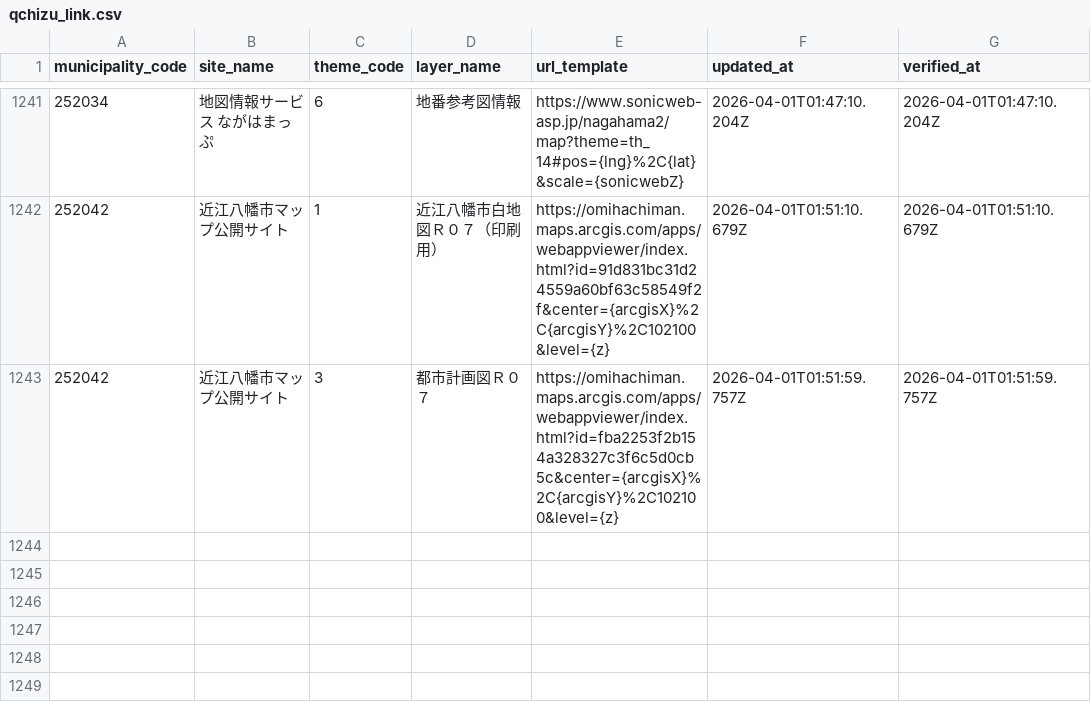
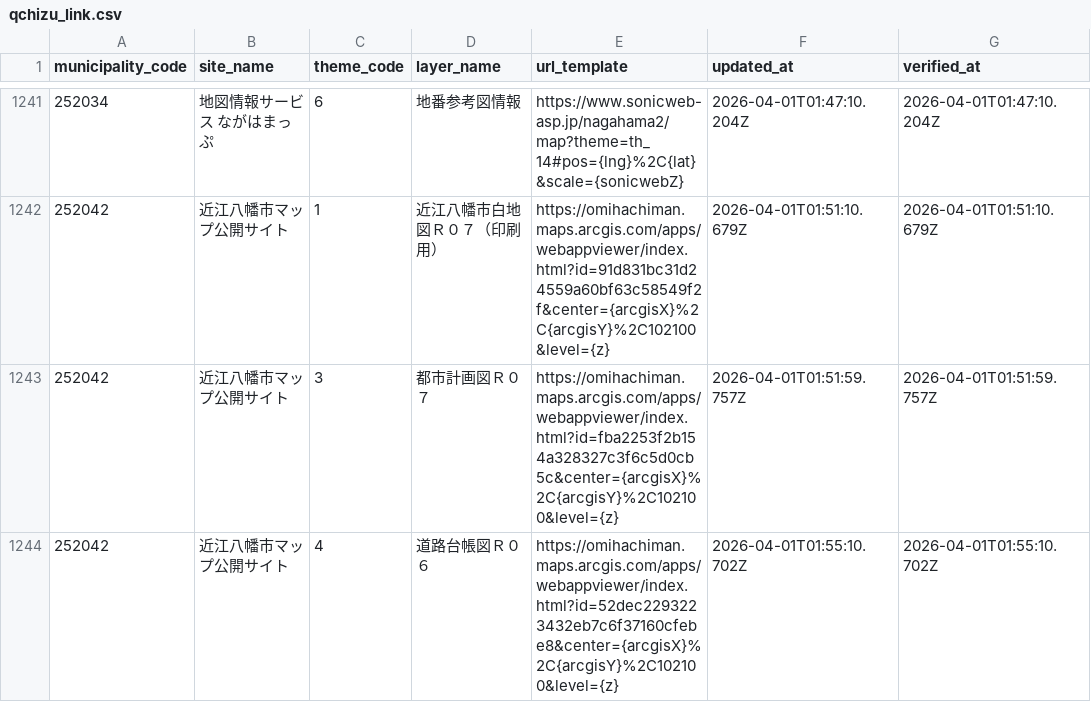
Before and after one commit to qchizu/qchizu_link_csv, a CSV file: data/qchizu_link.csv, drawn as a sheet; only a part is shown, gaps mark what is left out; the diff names each change by its address in the sheet, - before the commit and + after, or states it on an @@ line.

Commit message:
Update CSV data 2026-04-01T01:55:14.497Z

```diff
--- a/data/qchizu_link.csv
+++ b/data/qchizu_link.csv
+row 1244: 252042 | 近江八幡市マップ公開サイト | 4 | 道路台帳図Ｒ０６ | https://omihachiman.maps.arcgis.com/apps/webappviewer/index.html?id=52dec2293223432eb7c6f37160cfebe8&center={arcgisX}%2C{arcgisY}%2C102100&level={z} | 2026-04-01T01:55:10.702Z | 2026-04-01T01:55:10.702Z
```
